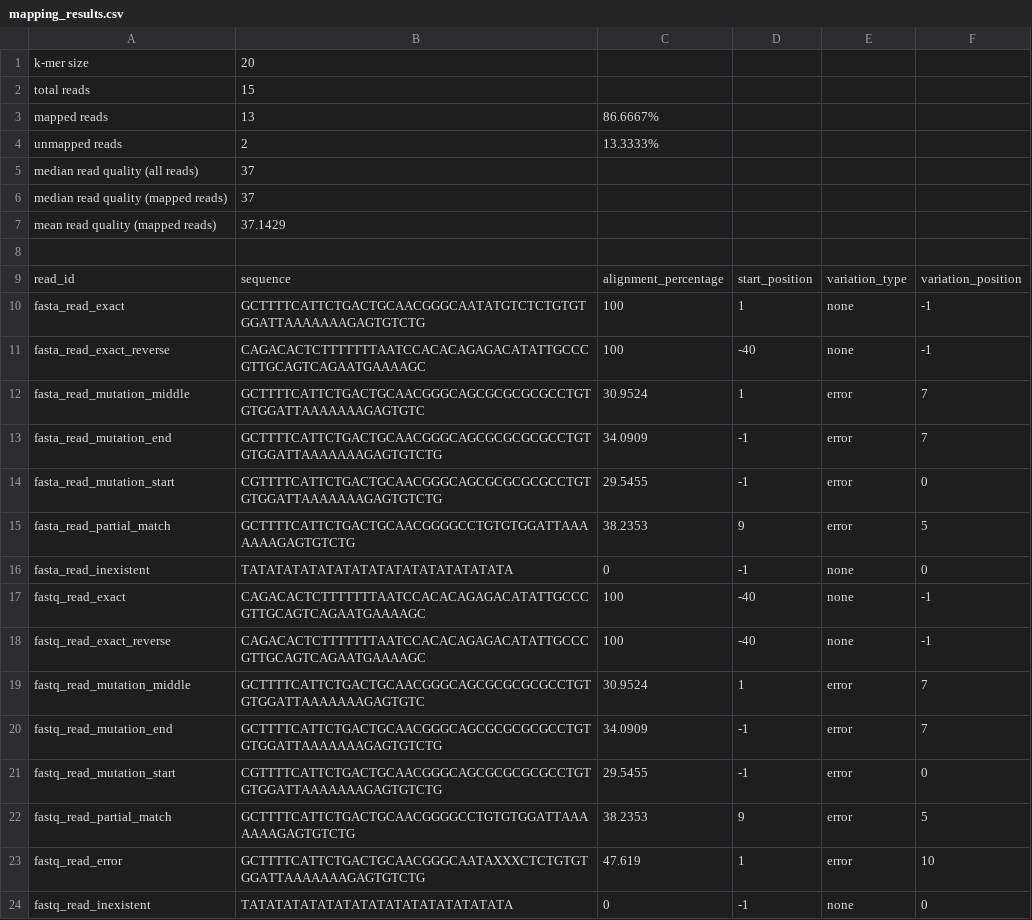
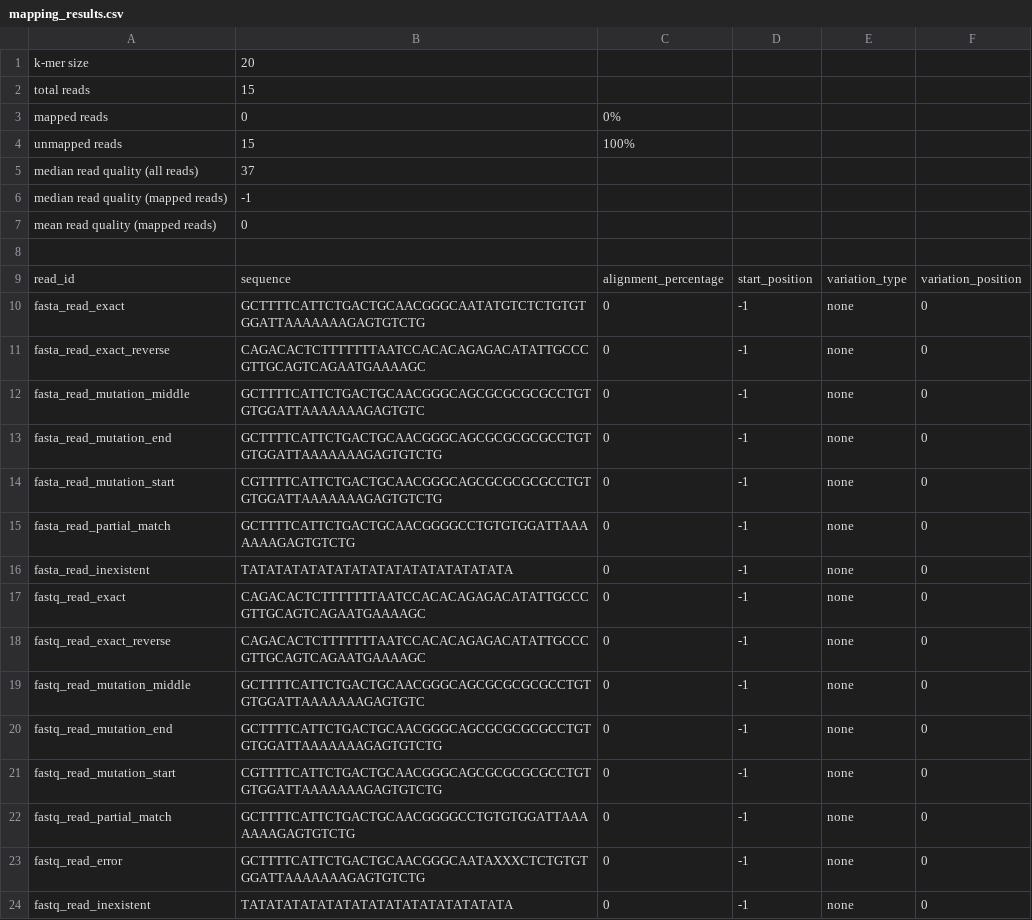
Before and after one commit to rayaneaitallaoua/DevOps_24_25, a CSV file: mapping_results.csv, drawn as a sheet.

```diff
--- a/mapping_results.csv
+++ b/mapping_results.csv
@@ -2,23 +2,23 @@ k-mer size,20
 total reads,15
-mapped reads,13,86.6667%
-unmapped reads,2,13.3333%
+mapped reads,0,0%
+unmapped reads,15,100%
 median read quality (all reads),37
-median read quality (mapped reads),37
-mean read quality (mapped reads),37.1429
+median read quality (mapped reads),-1
+mean read quality (mapped reads),0
 
 read_id,sequence,alignment_percentage,start_position,variation_type,variation_position
-fasta_read_exact,GCTTTTCATTCTGACTGCAACGGGCAATATGTCTCTGTGTGGATTAAAAAAAGAGTGTCTG,100,1,none,-1
-fasta_read_exact_reverse,CAGACACTCTTTTTTTAATCCACACAGAGACATATTGCCCGTTGCAGTCAGAATGAAAAGC,100,-40,none,-1
-fasta_read_mutation_middle,GCTTTTCATTCTGACTGCAACGGGCAGCGCGCGCGCCTGTGTGGATTAAAAAAAGAGTGTC,30.9524,1,error,7
-fasta_read_mutation_end,GCTTTTCATTCTGACTGCAACGGGCAGCGCGCGCGCCTGTGTGGATTAAAAAAAGAGTGTCTG,34.0909,-1,error,7
-fasta_read_mutation_start,CGTTTTCATTCTGACTGCAACGGGCAGCGCGCGCGCCTGTGTGGATTAAAAAAAGAGTGTCTG,29.5455,-1,error,0
-fasta_read_partial_match,GCTTTTCATTCTGACTGCAACGGGGCCTGTGTGGATTAAAAAAAGAGTGTCTG,38.2353,9,error,5
+fasta_read_exact,GCTTTTCATTCTGACTGCAACGGGCAATATGTCTCTGTGTGGATTAAAAAAAGAGTGTCTG,0,-1,none,0
+fasta_read_exact_reverse,CAGACACTCTTTTTTTAATCCACACAGAGACATATTGCCCGTTGCAGTCAGAATGAAAAGC,0,-1,none,0
+fasta_read_mutation_middle,GCTTTTCATTCTGACTGCAACGGGCAGCGCGCGCGCCTGTGTGGATTAAAAAAAGAGTGTC,0,-1,none,0
+fasta_read_mutation_end,GCTTTTCATTCTGACTGCAACGGGCAGCGCGCGCGCCTGTGTGGATTAAAAAAAGAGTGTCTG,0,-1,none,0
+fasta_read_mutation_start,CGTTTTCATTCTGACTGCAACGGGCAGCGCGCGCGCCTGTGTGGATTAAAAAAAGAGTGTCTG,0,-1,none,0
+fasta_read_partial_match,GCTTTTCATTCTGACTGCAACGGGGCCTGTGTGGATTAAAAAAAGAGTGTCTG,0,-1,none,0
 fasta_read_inexistent,TATATATATATATATATATATATATATATATA,0,-1,none,0
-fastq_read_exact,CAGACACTCTTTTTTTAATCCACACAGAGACATATTGCCCGTTGCAGTCAGAATGAAAAGC,100,-40,none,-1
-fastq_read_exact_reverse,CAGACACTCTTTTTTTAATCCACACAGAGACATATTGCCCGTTGCAGTCAGAATGAAAAGC,100,-40,none,-1
-fastq_read_mutation_middle,GCTTTTCATTCTGACTGCAACGGGCAGCGCGCGCGCCTGTGTGGATTAAAAAAAGAGTGTC,30.9524,1,error,7
-fastq_read_mutation_end,GCTTTTCATTCTGACTGCAACGGGCAGCGCGCGCGCCTGTGTGGATTAAAAAAAGAGTGTCTG,34.0909,-1,error,7
-fastq_read_mutation_start,CGTTTTCATTCTGACTGCAACGGGCAGCGCGCGCGCCTGTGTGGATTAAAAAAAGAGTGTCTG,29.5455,-1,error,0
-fastq_read_partial_match,GCTTTTCATTCTGACTGCAACGGGGCCTGTGTGGATTAAAAAAAGAGTGTCTG,38.2353,9,error,5
-fastq_read_error,GCTTTTCATTCTGACTGCAACGGGCAATAXXXCTCTGTGTGGATTAAAAAAAGAGTGTCTG,47.619,1,error,10
+fastq_read_exact,CAGACACTCTTTTTTTAATCCACACAGAGACATATTGCCCGTTGCAGTCAGAATGAAAAGC,0,-1,none,0
+fastq_read_exact_reverse,CAGACACTCTTTTTTTAATCCACACAGAGACATATTGCCCGTTGCAGTCAGAATGAAAAGC,0,-1,none,0
+fastq_read_mutation_middle,GCTTTTCATTCTGACTGCAACGGGCAGCGCGCGCGCCTGTGTGGATTAAAAAAAGAGTGTC,0,-1,none,0
+fastq_read_mutation_end,GCTTTTCATTCTGACTGCAACGGGCAGCGCGCGCGCCTGTGTGGATTAAAAAAAGAGTGTCTG,0,-1,none,0
+fastq_read_mutation_start,CGTTTTCATTCTGACTGCAACGGGCAGCGCGCGCGCCTGTGTGGATTAAAAAAAGAGTGTCTG,0,-1,none,0
+fastq_read_partial_match,GCTTTTCATTCTGACTGCAACGGGGCCTGTGTGGATTAAAAAAAGAGTGTCTG,0,-1,none,0
+fastq_read_error,GCTTTTCATTCTGACTGCAACGGGCAATAXXXCTCTGTGTGGATTAAAAAAAGAGTGTCTG,0,-1,none,0
 fastq_read_inexistent,TATATATATATATATATATATATATATATATA,0,-1,none,0
```
Also changed, not shown: 2 other files.
